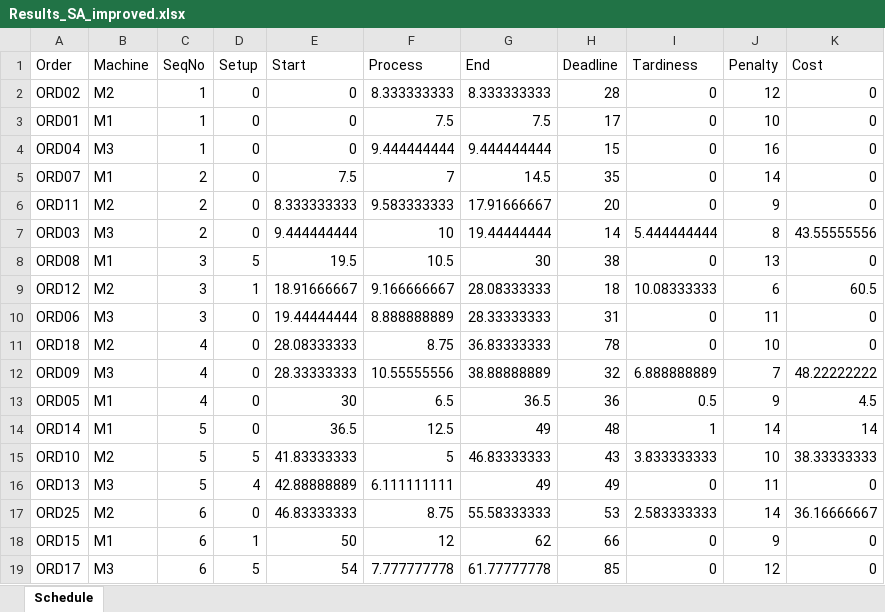
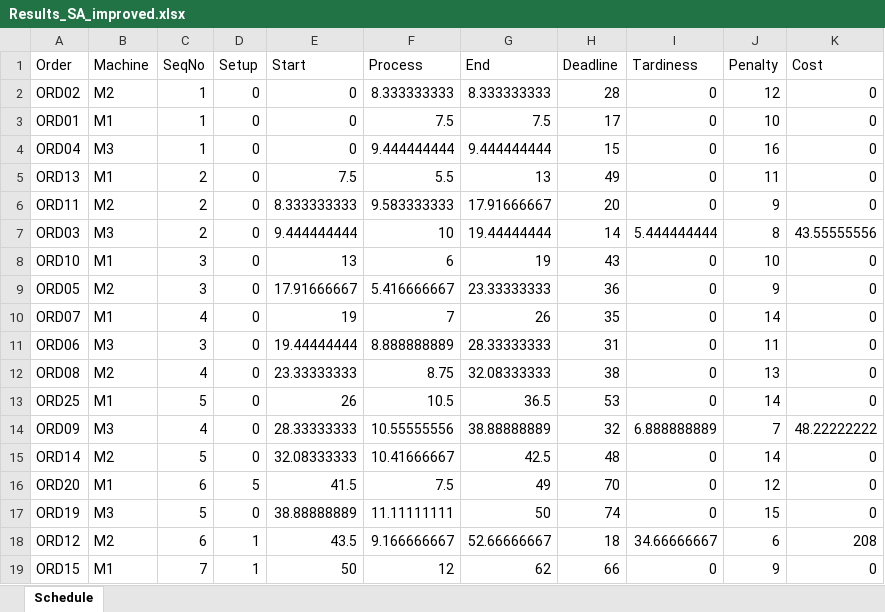
Before and after one commit to FeevanZoghel/OR5, an Excel workbook: Results_SA_improved.xlsx, sheet Schedule, drawn as a sheet; only a part is shown; values as stored, in another font and other column widths than the file's, no borders; removed rows and columns are numbered as before the commit, all else as after; the diff covers the shown part only; the diff names each change by its address in the sheet, - before the commit and + after, or states it on an @@ line.

```diff
--- a/Results_SA_improved.xlsx (sheet Schedule)
+++ b/Results_SA_improved.xlsx (sheet Schedule)
-A5 (Order): ORD07
+A5 (Order): ORD13
-F5 (Process): 7
+F5 (Process): 5.5
-G5 (End): 14.5
+G5 (End): 13
-H5 (Deadline): 35
+H5 (Deadline): 49
-J5 (Penalty): 14
+J5 (Penalty): 11
-row 8: ORD08 | M1 | 3 | 5 | 19.5 | 10.5 | 30 | 38 | 0 | 13 | 0
-row 9: ORD12 | M2 | 3 | 1 | 18.91666667 | 9.166666667 | 28.08333333 | 18 | 10.08333333 | 6 | 60.5
+row 8: ORD10 | M1 | 3 | 0 | 13 | 6 | 19 | 43 | 0 | 10 | 0
+row 9: ORD05 | M2 | 3 | 0 | 17.91666667 | 5.416666667 | 23.33333333 | 36 | 0 | 9 | 0
+row 10: ORD07 | M1 | 4 | 0 | 19 | 7 | 26 | 35 | 0 | 14 | 0
-A12 (Order): ORD18
+A12 (Order): ORD08
-E12 (Start): 28.08333333
+E12 (Start): 23.33333333
-G12 (End): 36.83333333
+G12 (End): 32.08333333
-H12 (Deadline): 78
+H12 (Deadline): 38
-J12 (Penalty): 10
+J12 (Penalty): 13
+row 13: ORD25 | M1 | 5 | 0 | 26 | 10.5 | 36.5 | 53 | 0 | 14 | 0
-row 13: ORD05 | M1 | 4 | 0 | 30 | 6.5 | 36.5 | 36 | 0.5 | 9 | 4.5
-B15 (Machine): M1
+B15 (Machine): M2
-E15 (Start): 36.5
+E15 (Start): 32.08333333
-F15 (Process): 12.5
+F15 (Process): 10.41666667
-G15 (End): 49
+G15 (End): 42.5
-I15 (Tardiness): 1
+I15 (Tardiness): 0
-K15 (Cost): 14
+K15 (Cost): 0
-row 15: ORD10 | M2 | 5 | 5 | 41.83333333 | 5 | 46.83333333 | 43 | 3.833333333 | 10 | 38.33333333
-row 16: ORD13 | M3 | 5 | 4 | 42.88888889 | 6.111111111 | 49 | 49 | 0 | 11 | 0
-row 17: ORD25 | M2 | 6 | 0 | 46.83333333 | 8.75 | 55.58333333 | 53 | 2.583333333 | 14 | 36.16666667
+row 16: ORD20 | M1 | 6 | 5 | 41.5 | 7.5 | 49 | 70 | 0 | 12 | 0
+row 17: ORD19 | M3 | 5 | 0 | 38.88888889 | 11.11111111 | 50 | 74 | 0 | 15 | 0
+row 18: ORD12 | M2 | 6 | 1 | 43.5 | 9.166666667 | 52.66666667 | 18 | 34.66666667 | 6 | 208
-C19 (SeqNo): 6
+C19 (SeqNo): 7
-row 19: ORD17 | M3 | 6 | 5 | 54 | 7.777777778 | 61.77777778 | 85 | 0 | 12 | 0
```
Also changed, not shown: 3 added rows, 3 removed rows and 45 edited cells elsewhere in this sheet, 3 other files.
